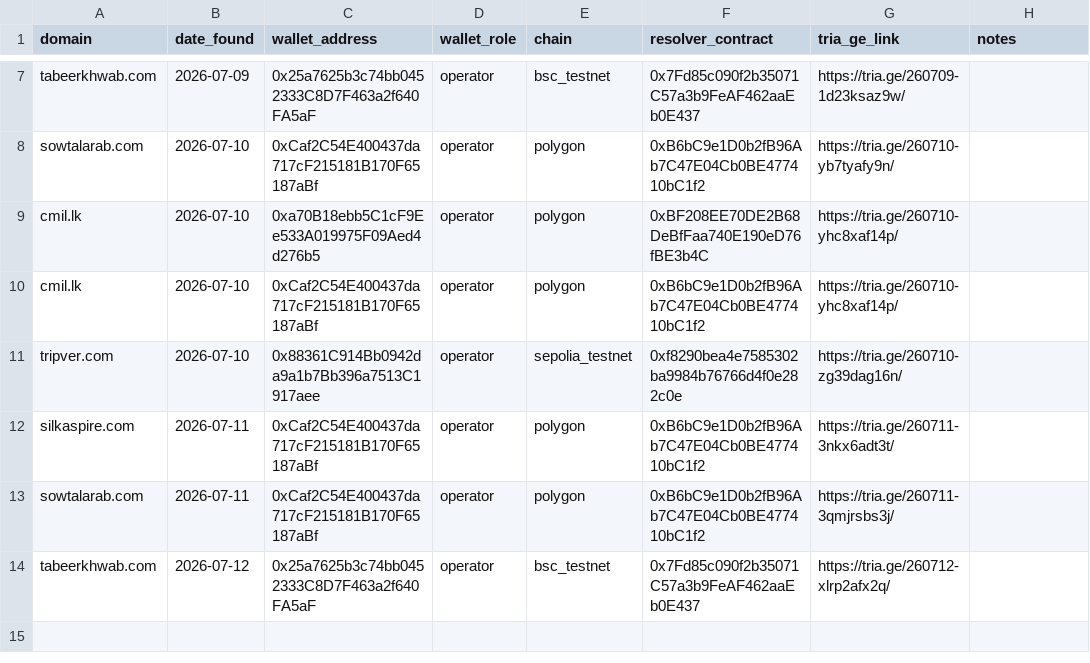
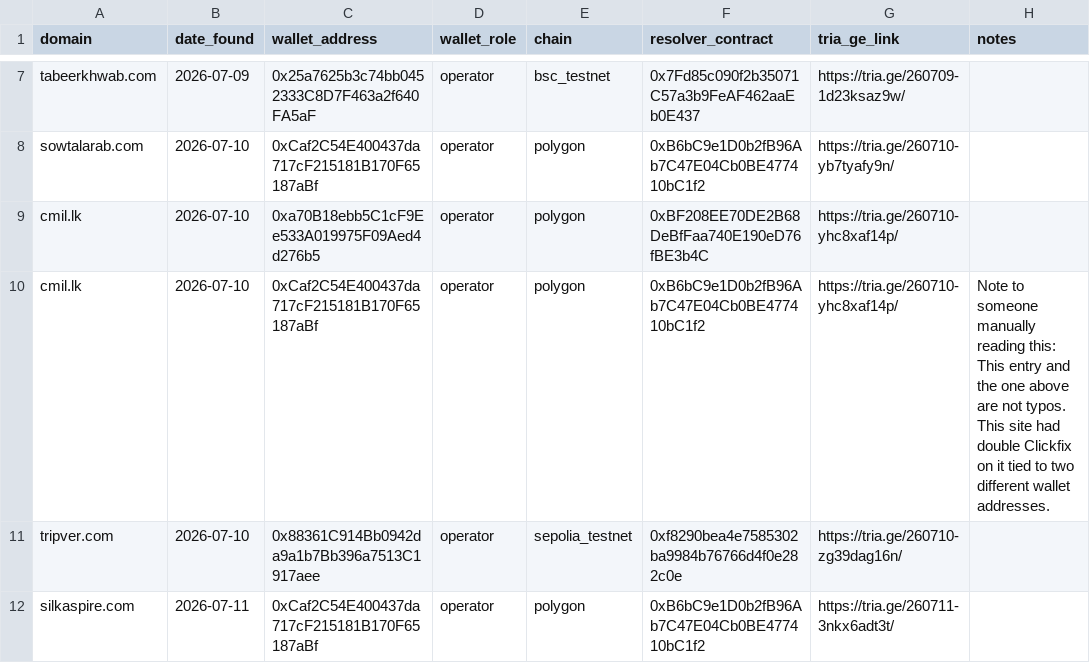
Before and after one commit to battlingamazons/compromised-sites-tracker, a CSV file: wallet_sightings.csv, drawn as a sheet; only a part is shown, gaps mark what is left out; the shorter side is filled out with more unchanged rows.

Commit message:
Update wallet_sightings.csv
I noticed someone manually inspected this file, probably because of the changes I made. Then I realized I should put in a note about the site with double Clickfix on it so that they don't think it's a typo. I rarely encounter that, but sometimes it happens.

```diff
--- a/wallet_sightings.csv
+++ b/wallet_sightings.csv
@@ -9,3 +9,3 @@ sowtalarab.com, 2026-07-10, 0xCaf2C54E400437da717cF215181B170F65187aBf, operator
 cmil.lk, 2026-07-10, 0xa70B18ebb5C1cF9Ee533A019975F09Aed4d276b5, operator, polygon, 0xBF208EE70DE2B68DeBfFaa740E190eD76fBE3b4C, https://tria.ge/260710-yhc8xaf14p/, ""
-cmil.lk, 2026-07-10, 0xCaf2C54E400437da717cF215181B170F65187aBf, operator, polygon, 0xB6bC9e1D0b2fB96Ab7C47E04Cb0BE477410bC1f2, https://tria.ge/260710-yhc8xaf14p/, ""
+cmil.lk, 2026-07-10, 0xCaf2C54E400437da717cF215181B170F65187aBf, operator, polygon, 0xB6bC9e1D0b2fB96Ab7C47E04Cb0BE477410bC1f2, https://tria.ge/260710-yhc8xaf14p/, "Note to someone manually reading this: This entry and the one above are not typos. This site had double Clickfix on it tied to two different wallet addresses."
 tripver.com, 2026-07-10, 0x88361C914Bb0942da9a1b7Bb396a7513C1917aee, operator, sepolia_testnet, 0xf8290bea4e7585302ba9984b76766d4f0e282c0e, https://tria.ge/260710-zg39dag16n/, ""
```
